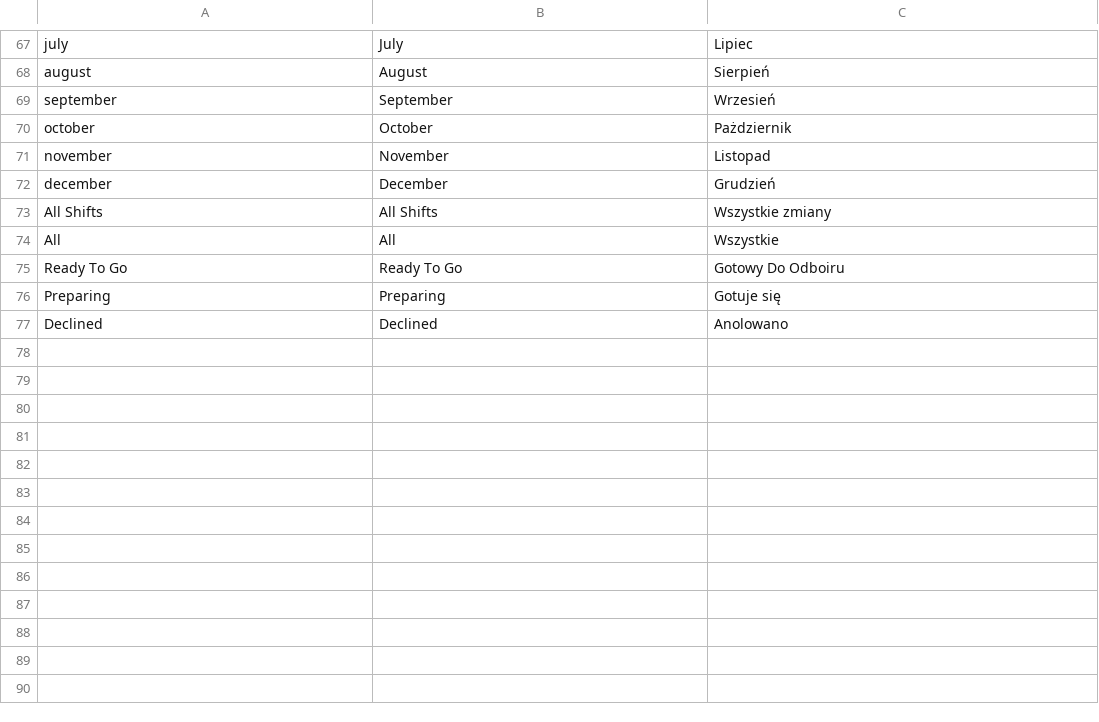
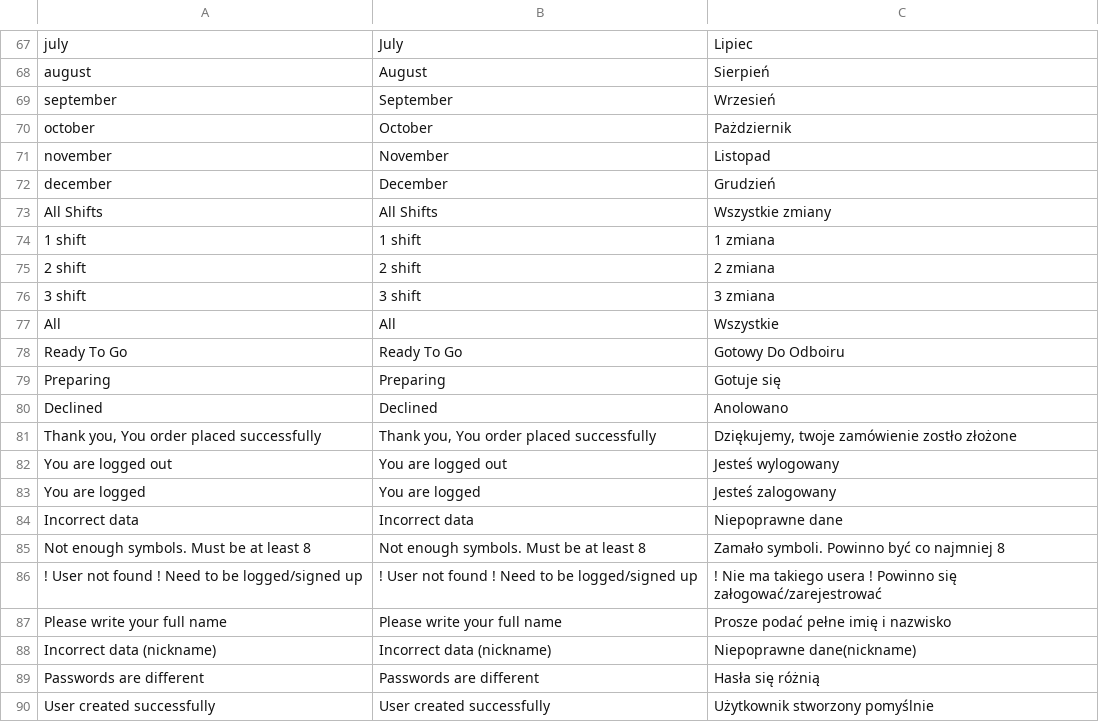
Before and after one commit to OrestTsolkovskyi/Piekarnia, a CSV file: translations.csv, drawn as a sheet; only a part is shown, gaps mark what is left out.

Commit message:
Fixes(translations)

```diff
--- a/translations.csv
+++ b/translations.csv
@@ -73,2 +73,5 @@
 "All Shifts","All Shifts","Wszystkie zmiany"
+"1 shift","1 shift","1 zmiana"
+"2 shift","2 shift","2 zmiana"
+"3 shift","3 shift","3 zmiana"
 "All","All","Wszystkie"
@@ -77 +80,11 @@
 "Declined","Declined","Anolowano"
+"Thank you, You order placed successfully","Thank you, You order placed successfully","Dziękujemy, twoje zamówienie zostło złożone"
+"You are logged out","You are logged out","Jesteś wylogowany"
+"You are logged","You are logged","Jesteś zalogowany"
+"Incorrect data","Incorrect data","Niepoprawne dane"
+"Not enough symbols. Must be at least 8","Not enough symbols. Must be at least 8","Zamało symboli. Powinno być co najmniej 8"
+"! User not found ! Need to be logged/signed up","! User not found ! Need to be logged/signed up","! Nie ma takiego usera ! Powinno się załogować/zarejestrować"
+"Please write your full name","Please write your full name","Prosze podać pełne imię i nazwisko"
+"Incorrect data (nickname)","Incorrect data (nickname)","Niepoprawne dane(nickname)"
+"Passwords are different","Passwords are different","Hasła się różnią"
+"User created successfully","User created successfully","Użytkownik stworzony pomyślnie"
```
Also changed, not shown: 8 other files.
